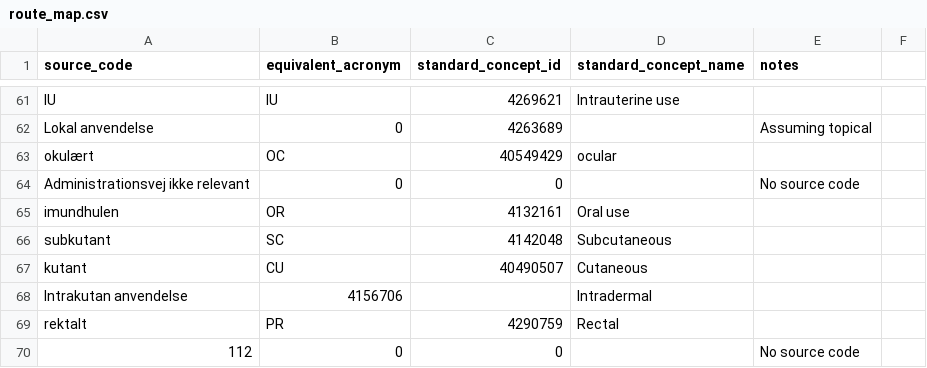
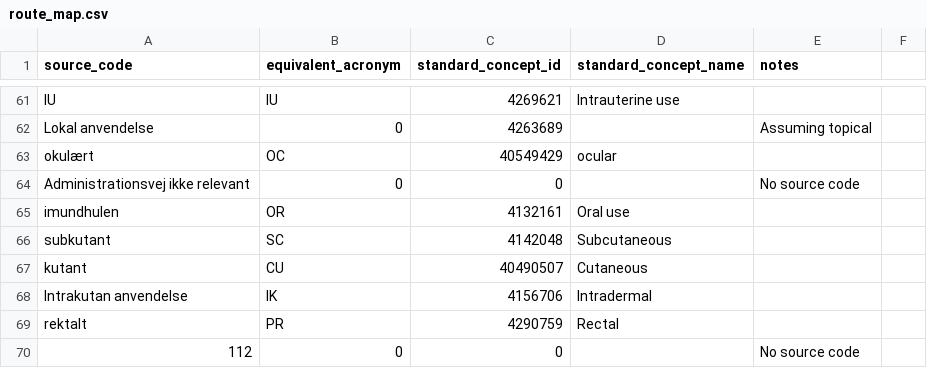
Before and after one commit to ohdsi-denmark/danish_medical_vocabularies_to_OMOP, a CSV file: Drugs (Medications and Vaccines)/route_map.csv, drawn as a sheet; only a part is shown, gaps mark what is left out.

Commit message:
Update route_map.csv

```diff
--- a/Drugs (Medications and Vaccines)/route_map.csv
+++ b/Drugs (Medications and Vaccines)/route_map.csv
@@ -67,3 +67,3 @@ subkutant,SC,4142048,Subcutaneous,,
 kutant,CU,40490507,Cutaneous,,
-Intrakutan anvendelse,4156706,,Intradermal,
+Intrakutan anvendelse,IK,4156706,Intradermal,,
 rektalt,PR,4290759,Rectal,,
```
